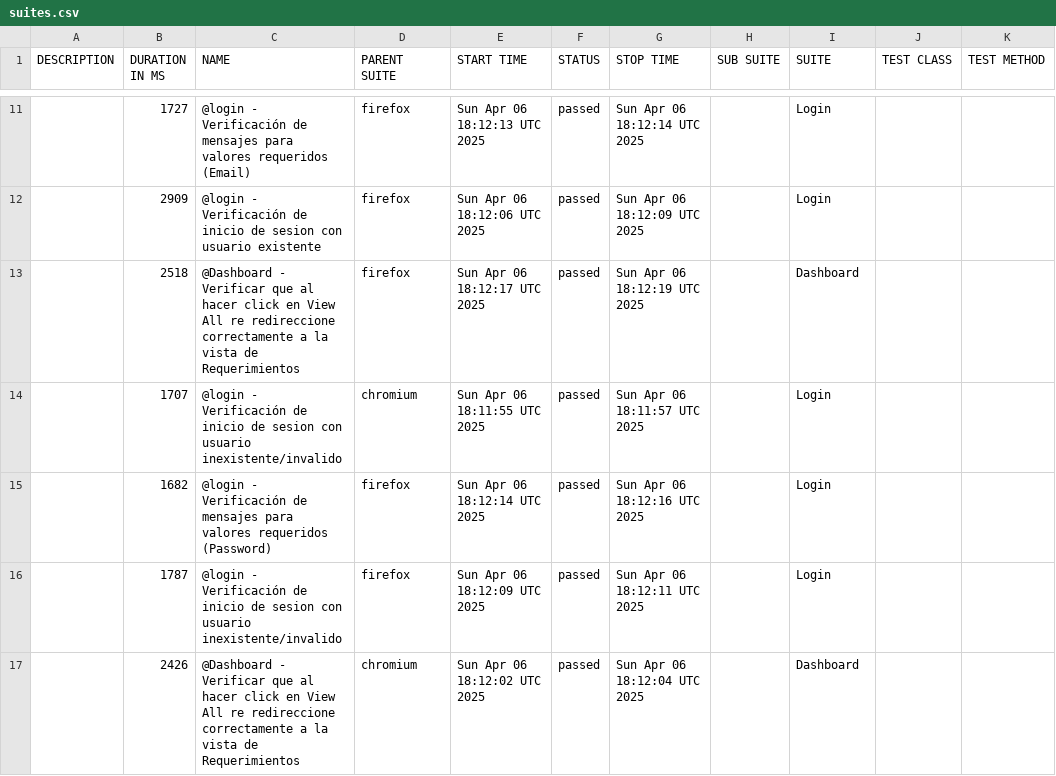
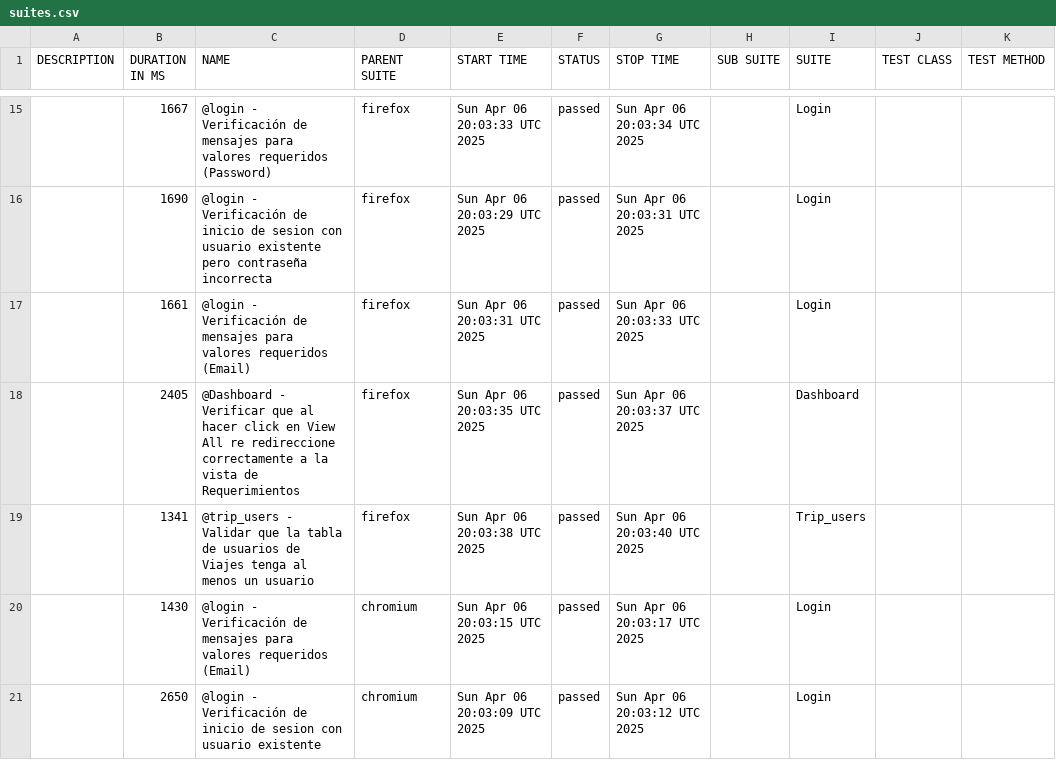
Before and after one commit to michaelR-k2/k2-xperiences-automation, a CSV file: data/suites.csv, drawn as a sheet; only a part is shown, gaps mark what is left out; the diff covers the shown part only.

```diff
--- a/data/suites.csv
+++ b/data/suites.csv
@@ -11,7 +15,7 @@
-"","1727","@login - Verificación de mensajes para valores requeridos (Email)","firefox","Sun Apr 06 18:12:13 UTC 2025","passed","Sun Apr 06 18:12:14 UTC 2025","","Login","",""
-"","2909","@login - Verificación de inicio de sesion con usuario existente","firefox","Sun Apr 06 18:12:06 UTC 2025","passed","Sun Apr 06 18:12:09 UTC 2025","","Login","",""
-"","2518","@Dashboard - Verificar que al hacer click en View All re redireccione correctamente a la vista de Requerimientos","firefox","Sun Apr 06 18:12:17 UTC 2025","passed","Sun Apr 06 18:12:19 UTC 2025","","Dashboard","",""
-"","1707","@login - Verificación de inicio de sesion con usuario inexistente/invalido","chromium","Sun Apr 06 18:11:55 UTC 2025","passed","Sun Apr 06 18:11:57 UTC 2025","","Login","",""
-"","1682","@login - Verificación de mensajes para valores requeridos (Password)","firefox","Sun Apr 06 18:12:14 UTC 2025","passed","Sun Apr 06 18:12:16 UTC 2025","","Login","",""
-"","1787","@login - Verificación de inicio de sesion con usuario inexistente/invalido","firefox","Sun Apr 06 18:12:09 UTC 2025","passed","Sun Apr 06 18:12:11 UTC 2025","","Login","",""
-"","2426","@Dashboard - Verificar que al hacer click en View All re redireccione correctamente a la vista de Requerimientos","chromium","Sun Apr 06 18:12:02 UTC 2025","passed","Sun Apr 06 18:12:04 UTC 2025","","Dashboard","",""
+"","1667","@login - Verificación de mensajes para valores requeridos (Password)","firefox","Sun Apr 06 20:03:33 UTC 2025","passed","Sun Apr 06 20:03:34 UTC 2025","","Login","",""
+"","1690","@login - Verificación de inicio de sesion con usuario existente pero contraseña incorrecta","firefox","Sun Apr 06 20:03:29 UTC 2025","passed","Sun Apr 06 20:03:31 UTC 2025","","Login","",""
+"","1661","@login - Verificación de mensajes para valores requeridos (Email)","firefox","Sun Apr 06 20:03:31 UTC 2025","passed","Sun Apr 06 20:03:33 UTC 2025","","Login","",""
+"","2405","@Dashboard - Verificar que al hacer click en View All re redireccione correctamente a la vista de Requerimientos","firefox","Sun Apr 06 20:03:35 UTC 2025","passed","Sun Apr 06 20:03:37 UTC 2025","","Dashboard","",""
+"","1341","@trip_users - Validar que la tabla de usuarios de Viajes tenga al menos un usuario","firefox","Sun Apr 06 20:03:38 UTC 2025","passed","Sun Apr 06 20:03:40 UTC 2025","","Trip_users","",""
+"","1430","@login - Verificación de mensajes para valores requeridos (Email)","chromium","Sun Apr 06 20:03:15 UTC 2025","passed","Sun Apr 06 20:03:17 UTC 2025","","Login","",""
+"","2650","@login - Verificación de inicio de sesion con usuario existente","chromium","Sun Apr 06 20:03:09 UTC 2025","passed","Sun Apr 06 20:03:12 UTC 2025","","Login","",""
```
Also changed, not shown: 7 added rows, 3 removed rows and 23 edited cells elsewhere in this file, data/behaviors.csv, 56 other files.
